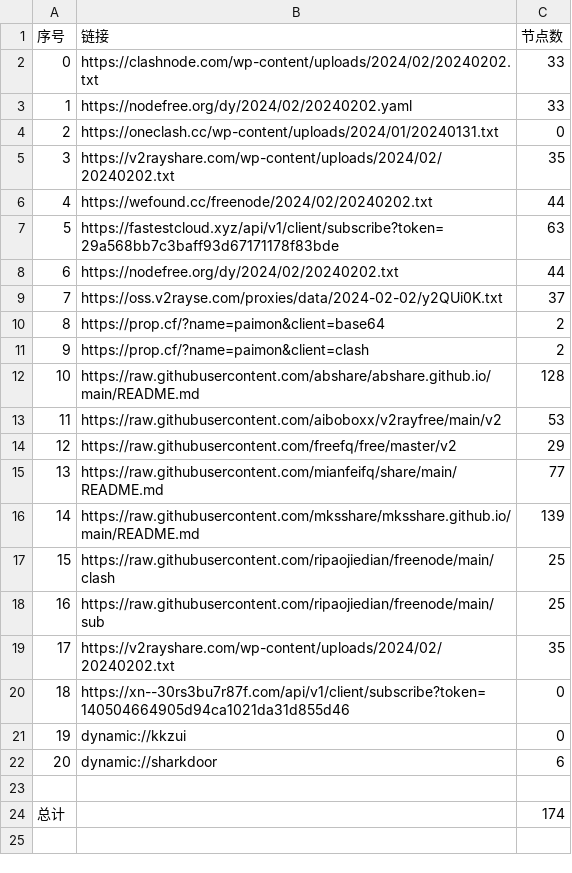
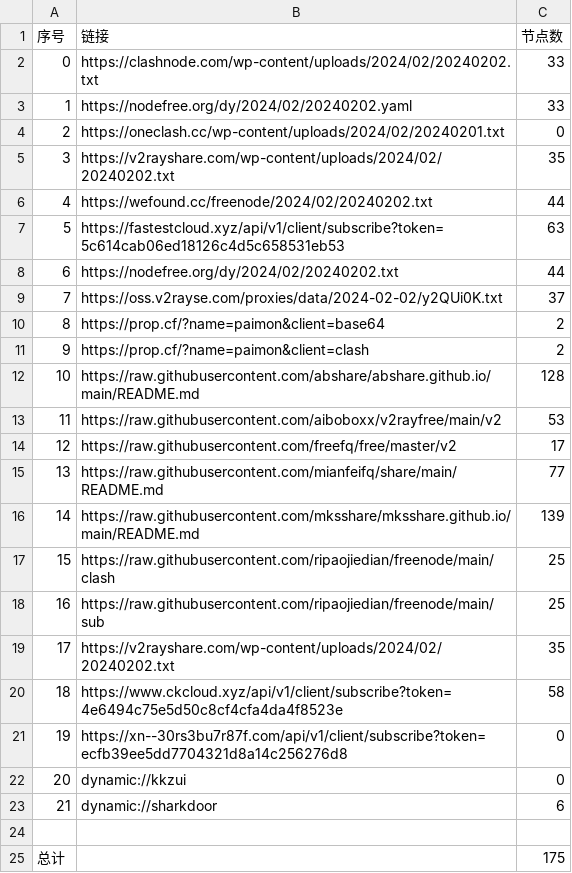
Before and after one commit to yaney01/NoMoreWalls, a CSV file: list_result.csv, drawn as a sheet; addresses are those after the commit; the diff names each change by its address in the sheet, - before the commit and + after, or states it on an @@ line.

```diff
--- a/list_result.csv
+++ b/list_result.csv
-B4 (链接): https://oneclash.cc/wp-content/uploads/2024/01/20240131.txt
+B4 (链接): https://oneclash.cc/wp-content/uploads/2024/02/20240201.txt
-B7 (链接): https://fastestcloud.xyz/api/v1/client/subscribe?token=29a568bb7c3baff93d67171178f83bde
+B7 (链接): https://fastestcloud.xyz/api/v1/client/subscribe?token=5c614cab06ed18126c4d5c658531eb53
-C14 (节点数): 29
+C14 (节点数): 17
+row 20: 18 | https://www.ckcloud.xyz/api/v1/client/subscribe?token=4e6494c75e5d50c8cf4cfa4da4f8523e | 58
@@ column A (序号) renumbered between rows 21 and 23 @@
-B21 (链接): https://xn--30rs3bu7r87f.com/api/v1/client/subscribe?token=140504664905d94ca1021da31d855d46
+B21 (链接): https://xn--30rs3bu7r87f.com/api/v1/client/subscribe?token=ecfb39ee5dd7704321d8a14c256276d8
-C25 (节点数): 174
+C25 (节点数): 175
```
Also changed, not shown: 11 other files.
